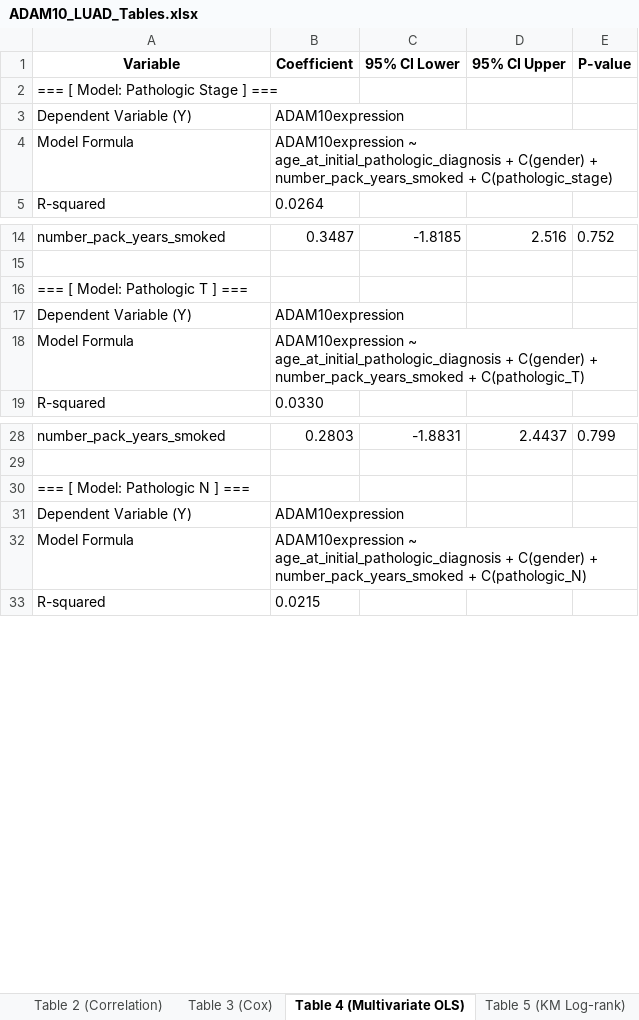
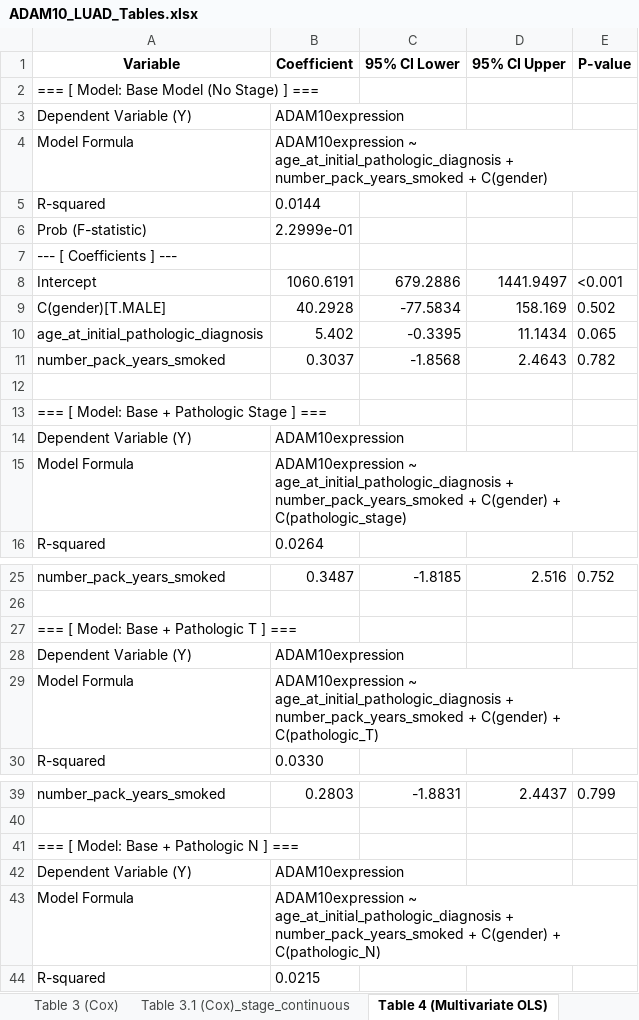
Before and after one commit to ahn2747/cancer_analysis, an Excel workbook: result/ADAM10_LUAD_Tables.xlsx, sheet Table 4 (Multivariate OLS), drawn as a sheet; only a part is shown, gaps mark what is left out; values as stored, in another font and other column widths than the file's, no borders; formulas without a stored value are shown as written; addresses are those after the commit; the diff covers the shown part only; the diff names each change by its address in the sheet, - before the commit and + after, or states it on an @@ line.

```diff
--- a/result/ADAM10_LUAD_Tables.xlsx (sheet Table 4 (Multivariate OLS))
+++ b/result/ADAM10_LUAD_Tables.xlsx (sheet Table 4 (Multivariate OLS))
+sheet tab: Table 3.1 (Cox)_stage_continuous
-A2 (Variable): === [ Model: Pathologic Stage ] ===
+A2 (Variable): === [ Model: Base Model (No Stage) ] ===
-B4 (Coefficient): …age_at_initial_pathologic_diagnosis + C(gender) + number_pack_years_smoked + C(pathologic_stage)
+B4 (Coefficient): …age_at_initial_pathologic_diagnosis + number_pack_years_smoked + C(gender)
+row 5: R-squared | 0.0144
+row 6: Prob (F-statistic) | 2.2999e-01
+row 7: --- [ Coefficients ] ---
+row 8: Intercept | 1060.6191 | 679.2886 | 1441.9497 | <0.001
+row 9: C(gender)[T.MALE] | 40.2928 | -77.5834 | 158.169 | 0.502
+row 10: age_at_initial_pathologic_diagnosis | 5.402 | -0.3395 | 11.1434 | 0.065
+row 11: number_pack_years_smoked | 0.3037 | -1.8568 | 2.4643 | 0.782
+row 12: (empty)
+row 13: === [ Model: Base + Pathologic Stage ] ===
+row 14: Dependent Variable (Y) | ADAM10expression
+row 15: Model Formula | ADAM10expression ~ age_at_initial_pathologic_diagnosis + number_pack_years_smoked + C(gender) + C(pathologic_stage)
-A27 (Variable): === [ Model: Pathologic T ] ===
+A27 (Variable): === [ Model: Base + Pathologic T ] ===
-B29 (Coefficient): …age_at_initial_pathologic_diagnosis + C(gender) + number_pack_years_smoked + C(pathologic_T)
+B29 (Coefficient): …age_at_initial_pathologic_diagnosis + number_pack_years_smoked + C(gender) + C(pathologic_T)
-A41 (Variable): === [ Model: Pathologic N ] ===
+A41 (Variable): === [ Model: Base + Pathologic N ] ===
-B43 (Coefficient): …age_at_initial_pathologic_diagnosis + C(gender) + number_pack_years_smoked + C(pathologic_N)
+B43 (Coefficient): …age_at_initial_pathologic_diagnosis + number_pack_years_smoked + C(gender) + C(pathologic_N)
```
Also changed, not shown: 2 edited cells elsewhere in this sheet, sheet Table 2 (Correlation), sheet Table 3 (Cox), sheet Table 5 (KM Log-rank), result/ADAM10_LUSC_Tables.xlsx, 10 other files.
